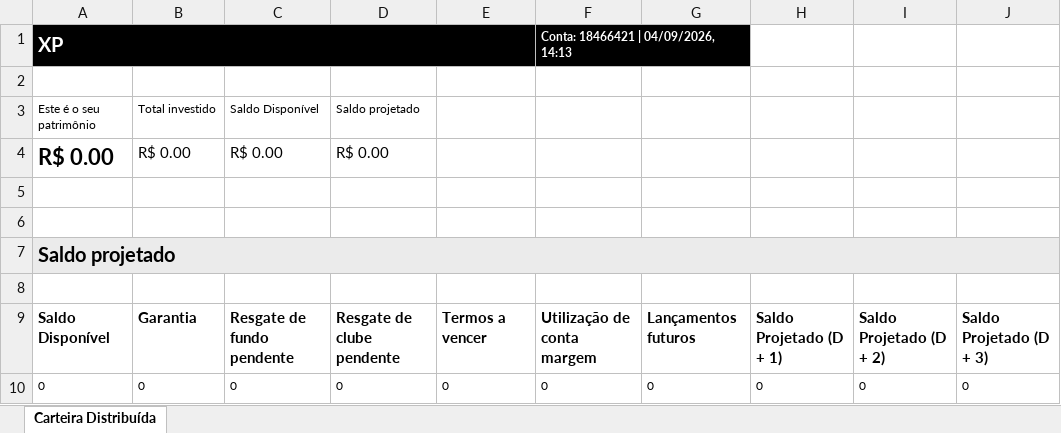
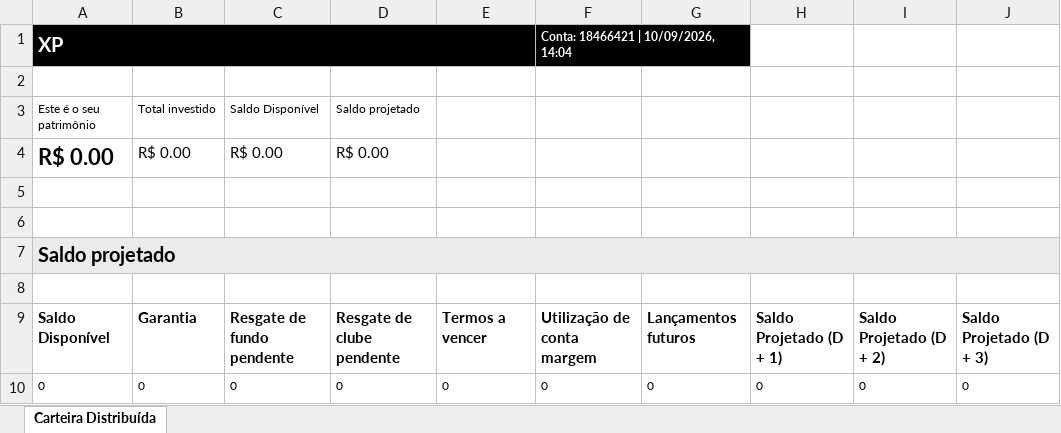
Before and after one commit to AloacaoMWealth/tesourariasementestropical, an Excel workbook: data/positions/Posição Consolidada - 18466421.xlsx, sheet Carteira Distribuída, drawn as a sheet; only a part is shown; values as stored, in another font and other column widths than the file's, no borders; the diff names each change by its address in the sheet, - before the commit and + after, or states it on an @@ line.

```diff
--- a/data/positions/Posição Consolidada - 18466421.xlsx (sheet Carteira Distribuída)
+++ b/data/positions/Posição Consolidada - 18466421.xlsx (sheet Carteira Distribuída)
-F1: Conta: 18466421 | 04/09/2026, 14:13
+F1: Conta: 18466421 | 10/09/2026, 14:04
```
Also changed, not shown: data/positions/Posição Consolidada - 6445064.xlsx.
